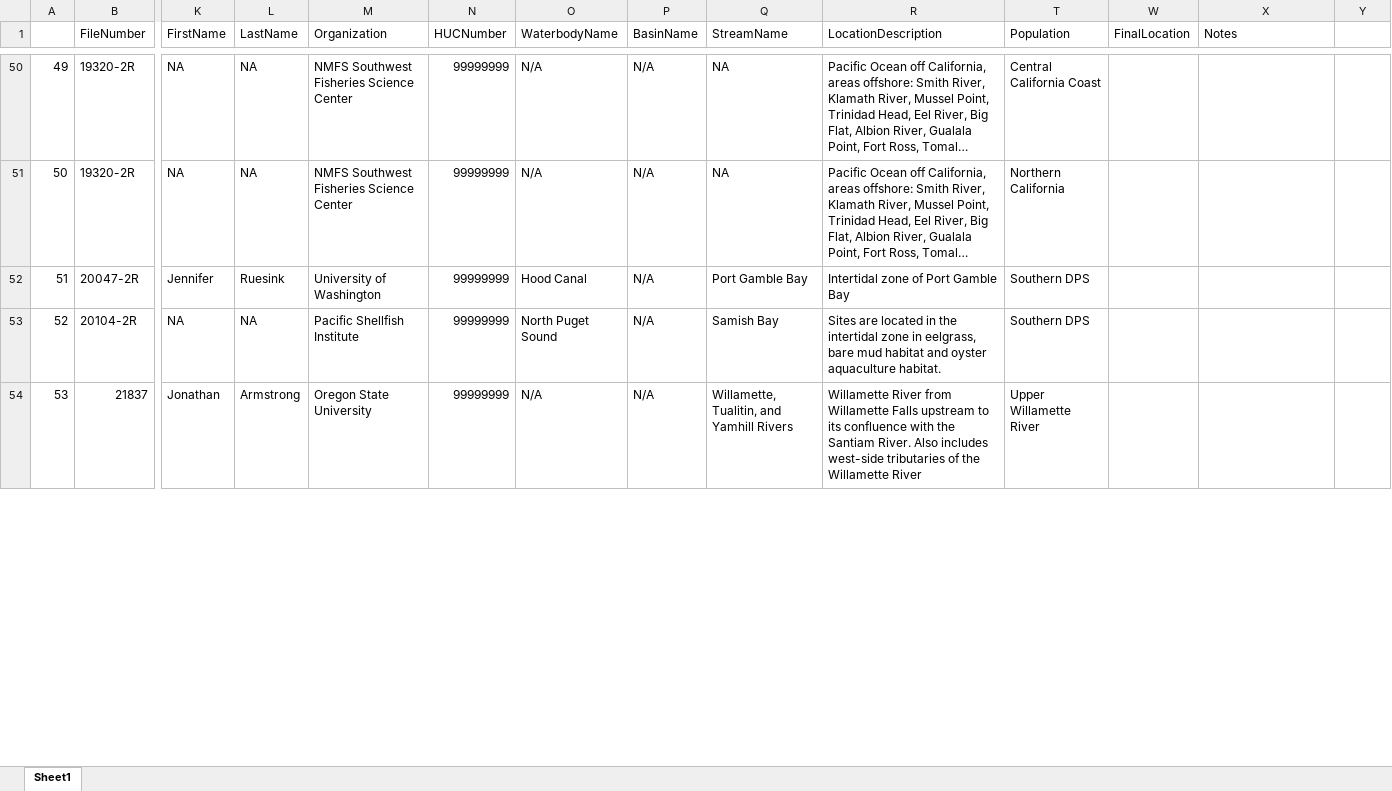
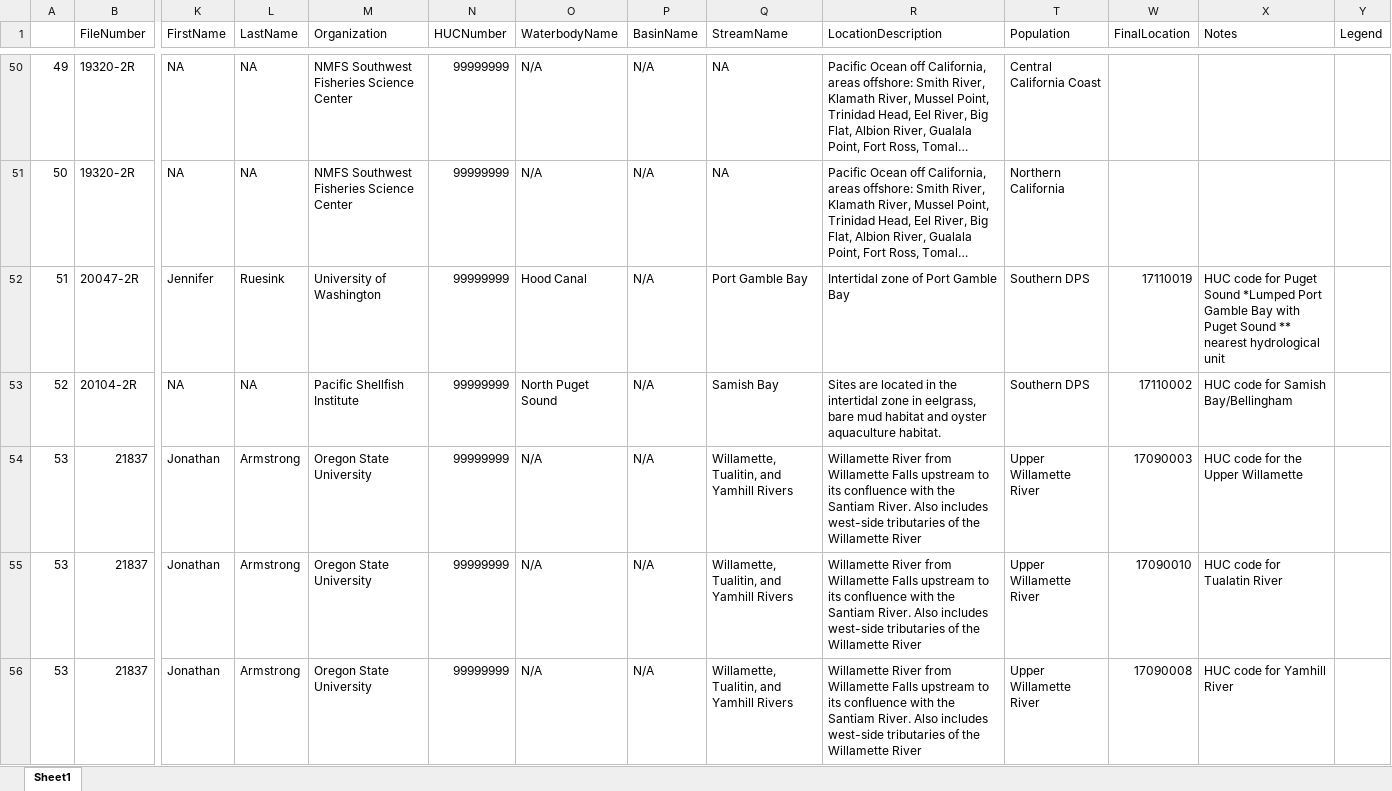
Before and after one commit to rory-spurr/ESAPermitsCapstone, an Excel workbook: docs/adult_messy_huc_exploration.xlsx, sheet Sheet1, drawn as a sheet; only a part is shown, gaps mark what is left out; long unchanged cells end in …; values as stored, in another font and other column widths than the file's, no cell formats; addresses are those after the commit; rows hold the shown columns only; the diff covers the shown part only; the diff names each change by its address in the sheet, - before the commit and + after, or states it on an @@ line.

Commit message:
Update adult_messy_huc_exploration.xlsx

```diff
--- a/docs/adult_messy_huc_exploration.xlsx (sheet Sheet1)
+++ b/docs/adult_messy_huc_exploration.xlsx (sheet Sheet1)
-Y1: (empty)
+Y1: Legend
-W52 (FinalLocation): (empty)
+W52 (FinalLocation): 17110019
-X52 (Notes): (empty)
+X52 (Notes): HUC code for Puget Sound *Lumped Port Gamble Bay with Puget Sound ** nearest hydrological unit
-W53 (FinalLocation): (empty)
+W53 (FinalLocation): 17110002
-X53 (Notes): (empty)
+X53 (Notes): HUC code for Samish Bay/Bellingham
+row 54: 53 | 21837 | Jonathan | Armstrong | Oregon State University | 99999999 | N/A | N/A | Willamette, Tualitin, and Yamhill Rivers | Willamette River from Willamette Falls upstream to its confluence with the Santiam River. Also includes west-side tributaries of the Willamette River | Upper Willamette River | 17090003 | HUC code for the Upper Willamette
+row 55: 53 | 21837 | Jonathan | Armstrong | Oregon State University | 99999999 | N/A | N/A | Willamette, Tualitin, and Yamhill Rivers | Willamette River from Willamette Falls upstream to its confluence with the Santiam River. Also includes west-side tributaries of the Willamette River | Upper Willamette River | 17090010 | HUC code for Tualatin River
-W56 (FinalLocation): (empty)
+W56 (FinalLocation): 17090008
-X56 (Notes): (empty)
+X56 (Notes): HUC code for Yamhill River
```
Also changed, not shown: 37 edited cells elsewhere in this sheet, cell formats.
